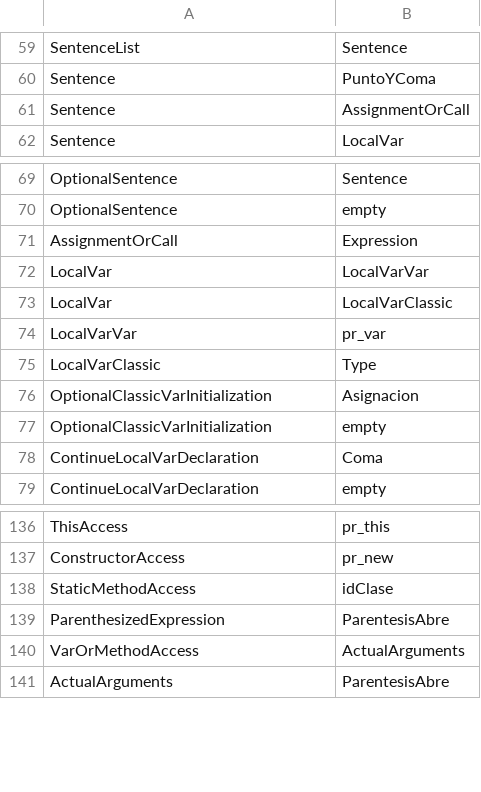
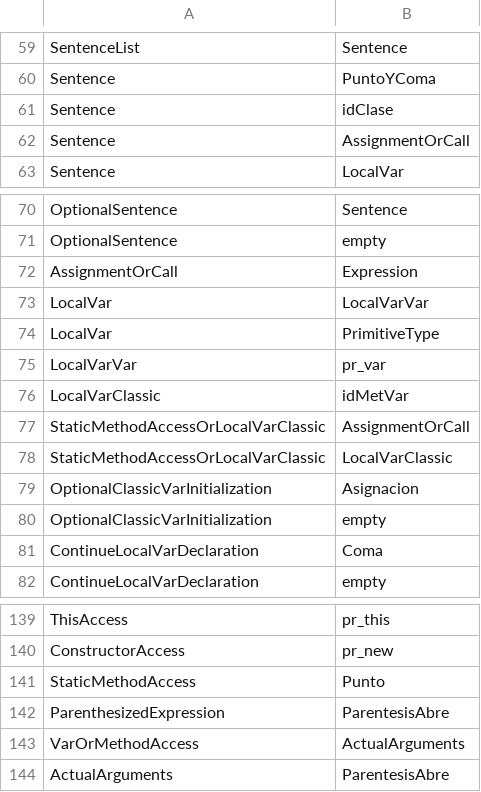
Before and after one commit to lourdes-P/MiniJavaCompiler, a CSV file: resources/primeros.csv, drawn as a sheet; only a part is shown, gaps mark what is left out.

```diff
--- a/resources/primeros.csv
+++ b/resources/primeros.csv
@@ -60,2 +60,3 @@ SentenceList,Sentence
 Sentence,PuntoYComa
+Sentence,idClase
 Sentence,AssignmentOrCall
@@ -72,5 +73,7 @@ AssignmentOrCall,Expression
 LocalVar,LocalVarVar
-LocalVar,LocalVarClassic
+LocalVar,PrimitiveType
 LocalVarVar,pr_var
-LocalVarClassic,Type
+LocalVarClassic,idMetVar
+StaticMethodAccessOrLocalVarClassic,AssignmentOrCall
+StaticMethodAccessOrLocalVarClassic,LocalVarClassic
 OptionalClassicVarInitialization,Asignacion
@@ -137,3 +140,3 @@ ThisAccess,pr_this
 ConstructorAccess,pr_new
-StaticMethodAccess,idClase
+StaticMethodAccess,Punto
 ParenthesizedExpression,ParentesisAbre
```
Also changed, not shown: resources/siguientes.csv, 14 other files.
